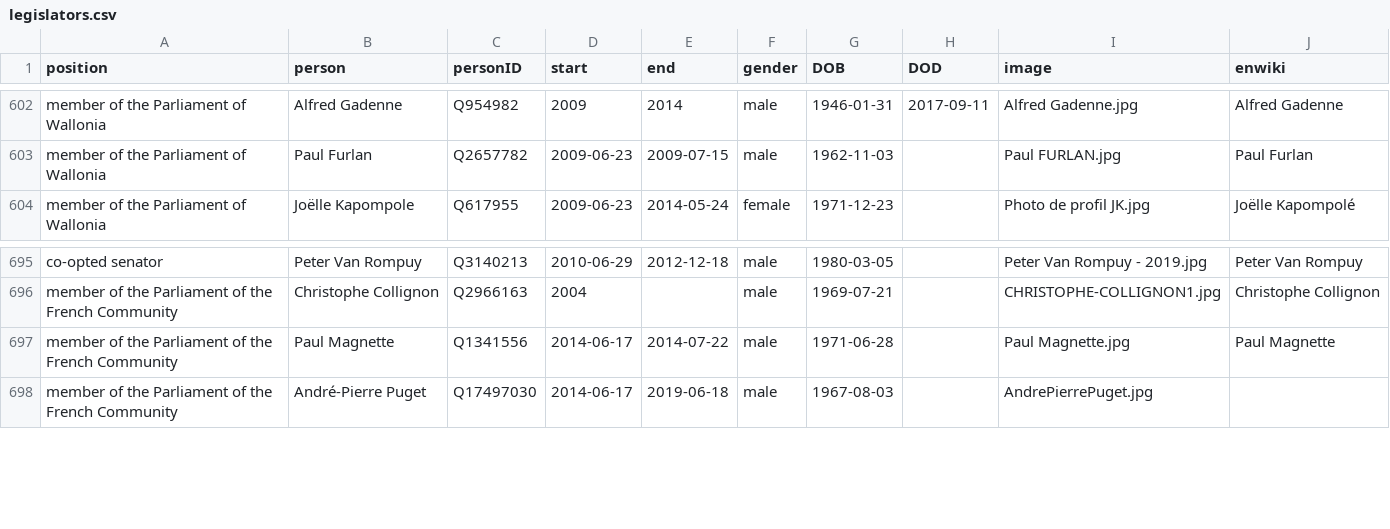
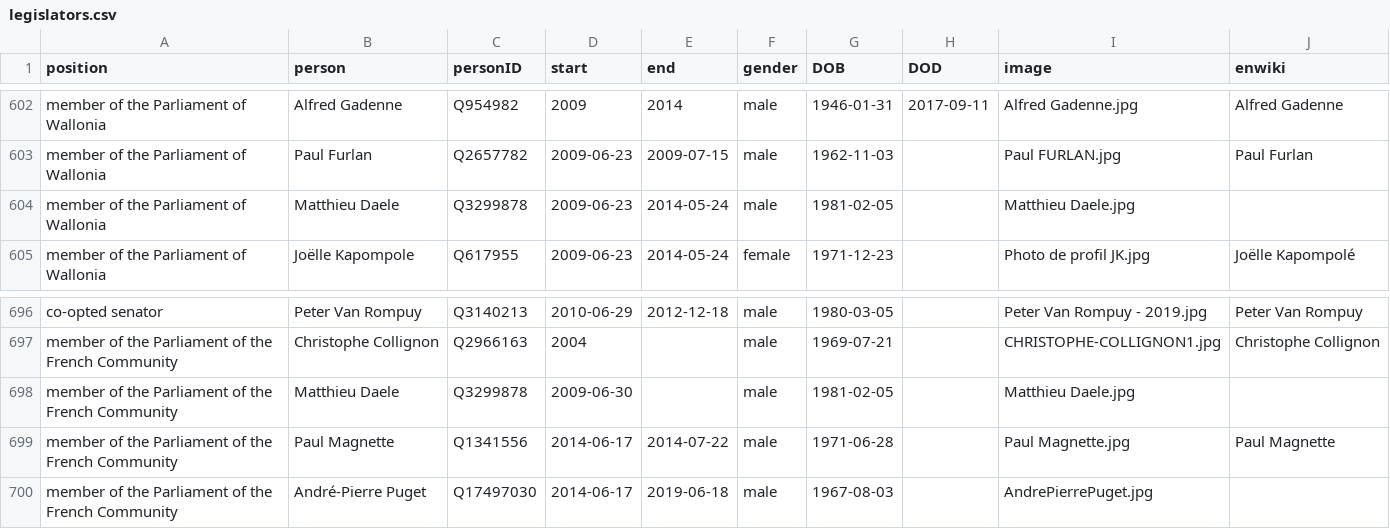
Before and after one commit to every-politician-scrapers/belgium-cabinet, a CSV file: html/legislators.csv, drawn as a sheet; only a part is shown, gaps mark what is left out.

```diff
--- a/html/legislators.csv
+++ b/html/legislators.csv
@@ -603,2 +603,3 @@ member of the Parliament of Wallonia,Alfred Gadenne,Q954982,2009,2014,male,1946-
 member of the Parliament of Wallonia,Paul Furlan,Q2657782,2009-06-23,2009-07-15,male,1962-11-03,,Paul FURLAN.jpg,Paul Furlan
+member of the Parliament of Wallonia,Matthieu Daele,Q3299878,2009-06-23,2014-05-24,male,1981-02-05,,Matthieu Daele.jpg,
 member of the Parliament of Wallonia,Joëlle Kapompole,Q617955,2009-06-23,2014-05-24,female,1971-12-23,,Photo de profil JK.jpg,Joëlle Kapompolé
@@ -696,2 +697,3 @@ co-opted senator,Peter Van Rompuy,Q3140213,2010-06-29,2012-12-18,male,1980-03-05
 member of the Parliament of the French Community,Christophe Collignon,Q2966163,2004,,male,1969-07-21,,CHRISTOPHE-COLLIGNON1.jpg,Christophe Collignon
+member of the Parliament of the French Community,Matthieu Daele,Q3299878,2009-06-30,,male,1981-02-05,,Matthieu Daele.jpg,
 member of the Parliament of the French Community,Paul Magnette,Q1341556,2014-06-17,2014-07-22,male,1971-06-28,,Paul Magnette.jpg,Paul Magnette
```
Also changed, not shown: html/current.csv, html/holders21.csv, 1 other file.
